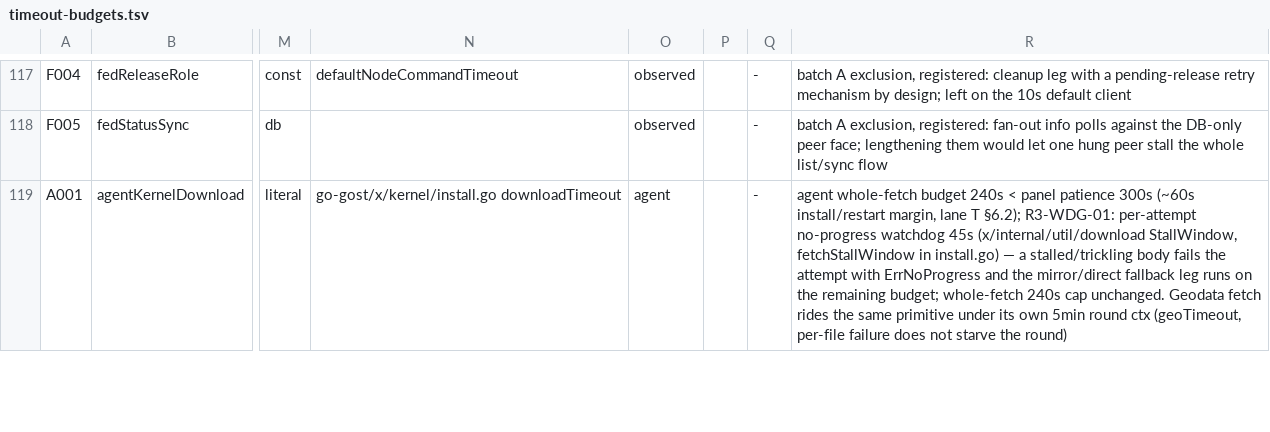
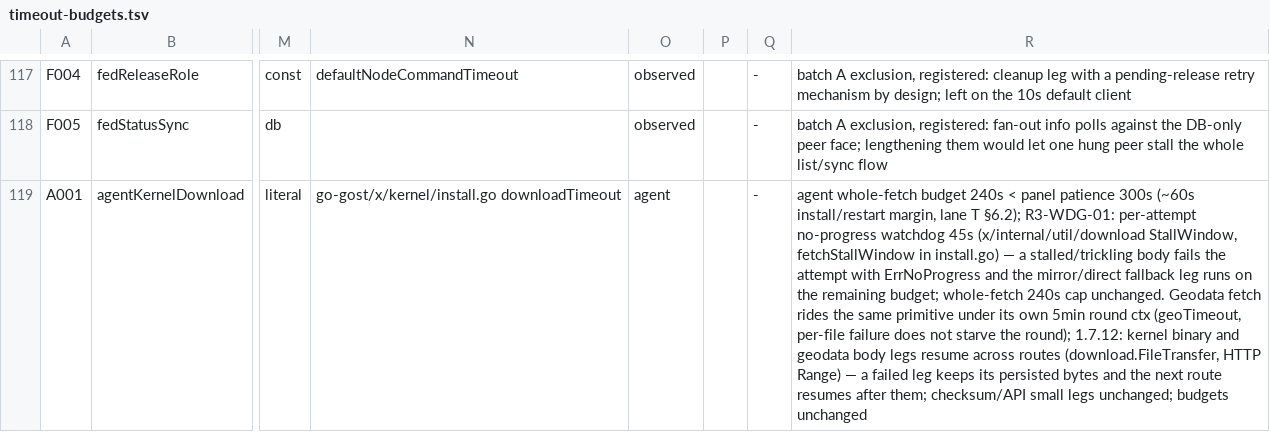
Before and after one commit to iiiiiiiii7125-art/flmx-max, a TSV file: doc/audit/timeout-budgets.tsv, drawn as a sheet; only a part is shown, gaps mark what is left out; the diff covers the shown part only; the diff names each change by its address in the sheet, - before the commit and + after, or states it on an @@ line.

Commit message:
feat: resume agent downloads across routes instead of restarting from zero

```diff
--- a/doc/audit/timeout-budgets.tsv
+++ b/doc/audit/timeout-budgets.tsv
-R119: …starve the round)
+R119: …starve the round); 1.7.12: kernel binary and geodata body legs resume across routes (download.FileTransfer, HTTP Range) — a failed leg keeps its persisted bytes and the next route resumes after them; checksum/API small legs unchanged; budgets unchanged
```
Also changed, not shown: 1 edited cell elsewhere in this file, 6 other files.
